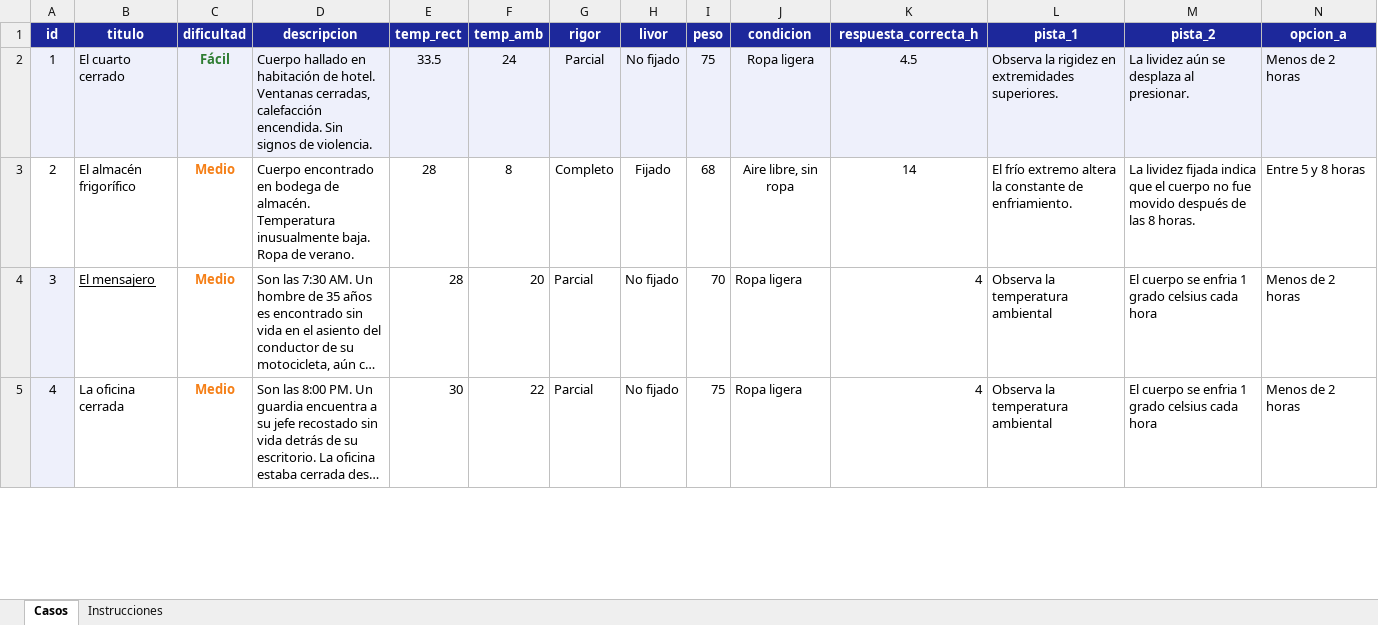
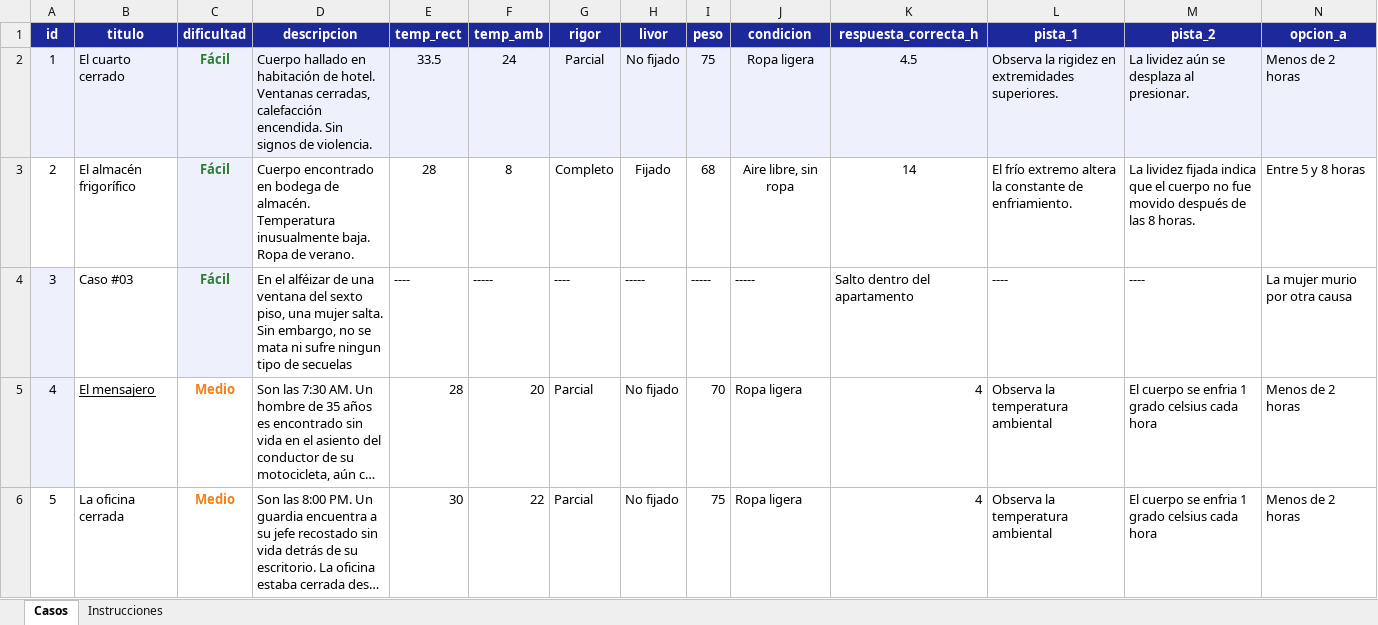
Before and after one commit to Yaboku84/Forense, an Excel workbook: casos_detective.xlsx, sheet Casos, drawn as a sheet; only a part is shown; long unchanged cells end in …; values as stored, in another font and other column widths than the file's, no borders; addresses are those after the commit; rows hold the shown columns only; the diff covers the shown part only; the diff names each change by its address in the sheet, - before the commit and + after, or states it on an @@ line.

```diff
--- a/casos_detective.xlsx (sheet Casos)
+++ b/casos_detective.xlsx (sheet Casos)
-C3 (dificultad): Medio
+C3 (dificultad): Fácil
@@ C3 fill: none → #EEF0FB, text colour: #F57F17 → #2E7D32 @@
+row 4: 3 | Caso #03 | Fácil | En el alféizar de una ventana del sexto piso, una mujer salta. Sin embargo, no se mata ni sufre ningun tipo de secuelas | ---- | ----- | ---- | ----- | ----- | ----- | Salto dentro del apartamento | ---- | ---- | La mujer murio por otra causa
@@ column A (id) renumbered from row 5 down @@
-A6 fill: #EEF0FB
+A6 fill: none
```
Also changed, not shown: 1 added row, 1 edited cell and cell formats elsewhere in this sheet, 10 other files.
